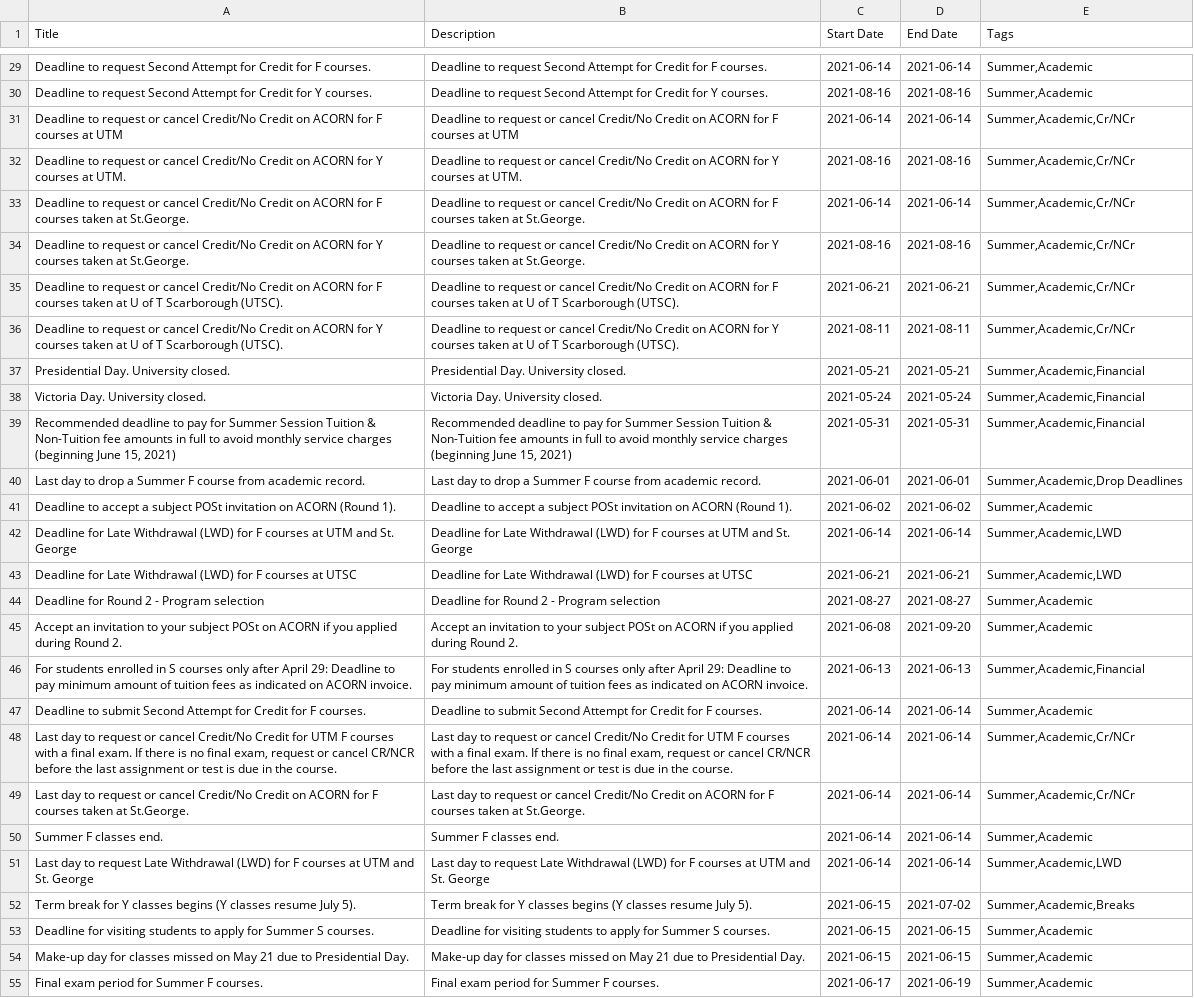
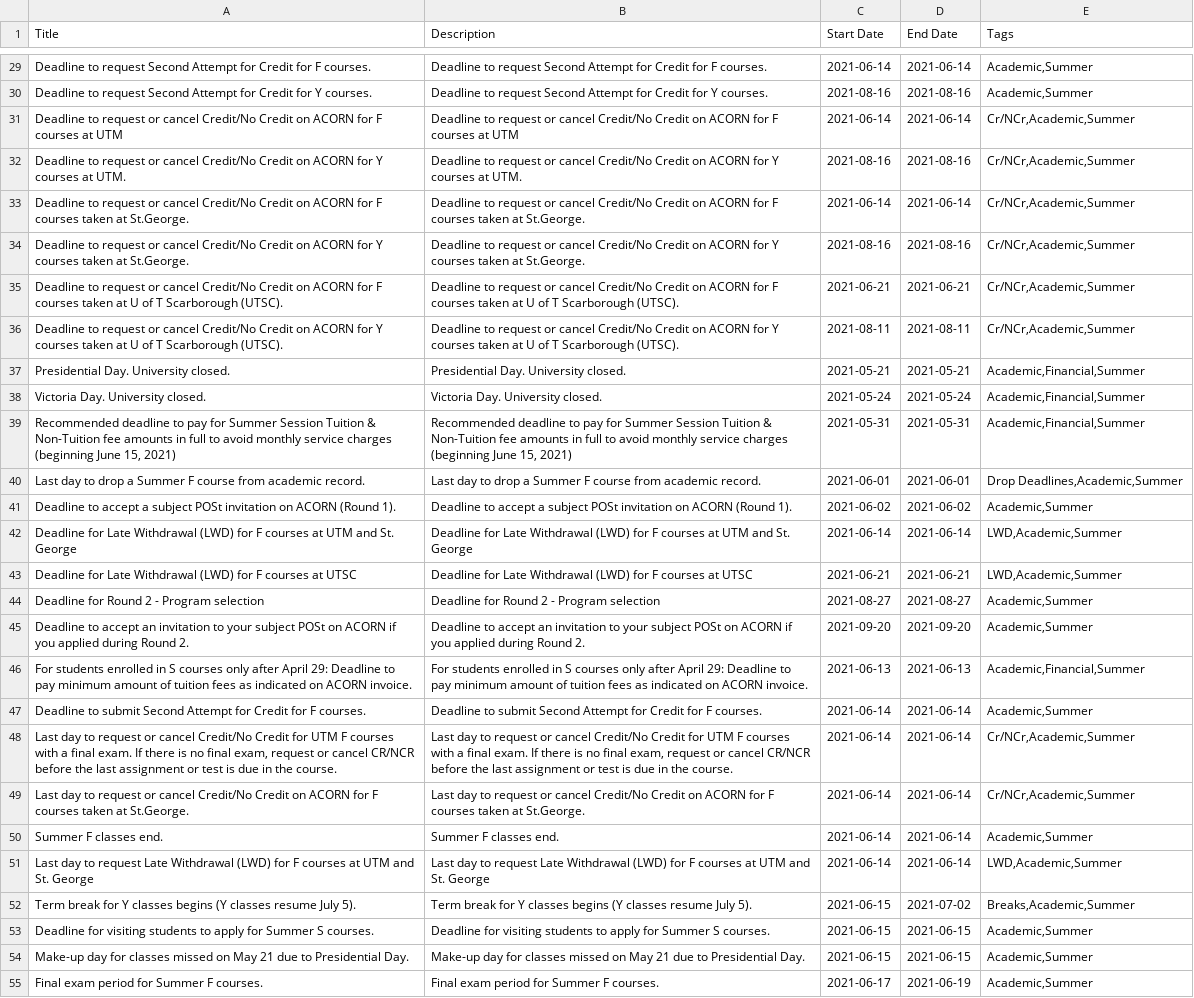
Before and after one commit to utm-cssc/website, a CSV file: content/important-dates/important_dates.csv, drawn as a sheet; only a part is shown, gaps mark what is left out; the diff covers the shown part only; the diff names each change by its address in the sheet, - before the commit and + after, or states it on an @@ line.

```diff
--- a/content/important-dates/important_dates.csv
+++ b/content/important-dates/important_dates.csv
-E29:E30 (Tags): Summer,Academic
+E29:E30 (Tags): Academic,Summer
-E31:E36 (Tags): Summer,Academic,Cr/NCr
+E31:E36 (Tags): Cr/NCr,Academic,Summer
-E37:E39 (Tags): Summer,Academic,Financial
+E37:E39 (Tags): Academic,Financial,Summer
-E40 (Tags): Summer,Academic,Drop Deadlines
+E40 (Tags): Drop Deadlines,Academic,Summer
-E41 (Tags): Summer,Academic
+E41 (Tags): Academic,Summer
-E42:E43 (Tags): Summer,Academic,LWD
+E42:E43 (Tags): LWD,Academic,Summer
-E44:E45 (Tags): Summer,Academic
+E44:E45 (Tags): Academic,Summer
-A45 (Title): Accept an invitation…
+A45 (Title): Deadline to accept an invitation…
-B45 (Description): Accept an invitation…
+B45 (Description): Deadline to accept an invitation…
-C45 (Start Date): 2021-06-08
+C45 (Start Date): 2021-09-20
-E46 (Tags): Summer,Academic,Financial
+E46 (Tags): Academic,Financial,Summer
-E47 (Tags): Summer,Academic
+E47 (Tags): Academic,Summer
-E48:E49 (Tags): Summer,Academic,Cr/NCr
+E48:E49 (Tags): Cr/NCr,Academic,Summer
-E50 (Tags): Summer,Academic
+E50 (Tags): Academic,Summer
-E51 (Tags): Summer,Academic,LWD
+E51 (Tags): LWD,Academic,Summer
-E52 (Tags): Summer,Academic,Breaks
+E52 (Tags): Breaks,Academic,Summer
-E53:E55 (Tags): Summer,Academic
+E53:E55 (Tags): Academic,Summer
```
Also changed, not shown: 139 edited cells elsewhere in this file, 1 other file.
